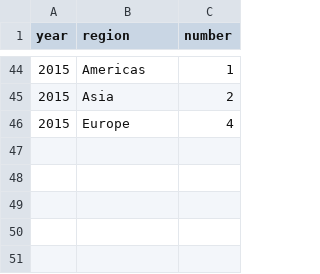
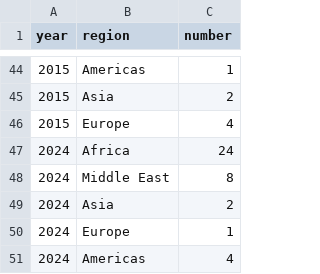
Before and after one commit to c-yordan/un_security_council_highlights, a CSV file: unsc_highlights - deisions_by_region.csv, drawn as a sheet; only a part is shown, gaps mark what is left out; the diff names each change by its address in the sheet, - before the commit and + after, or states it on an @@ line.

Commit message:
Update unsc_highlights - deisions_by_region.csv

```diff
--- a/unsc_highlights - deisions_by_region.csv
+++ b/unsc_highlights - deisions_by_region.csv
+row 47: 2024 | Africa | 24
+row 48: 2024 | Middle East | 8
+row 49: 2024 | Asia | 2
+row 50: 2024 | Europe | 1
+row 51: 2024 | Americas | 4
```
